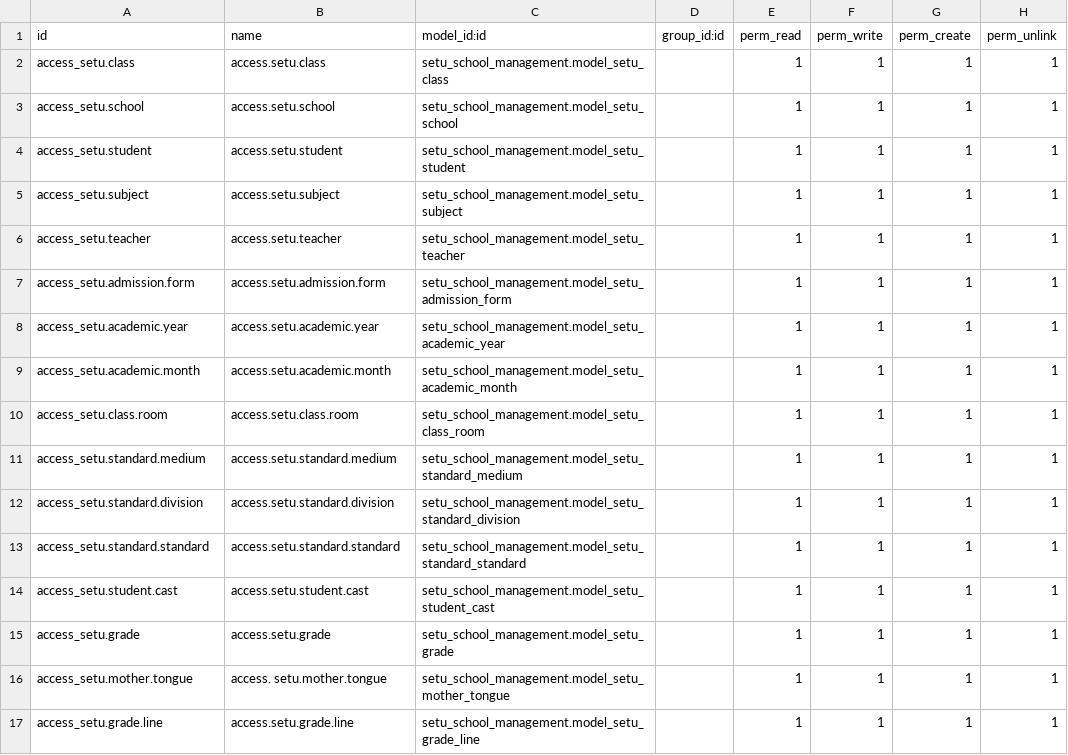
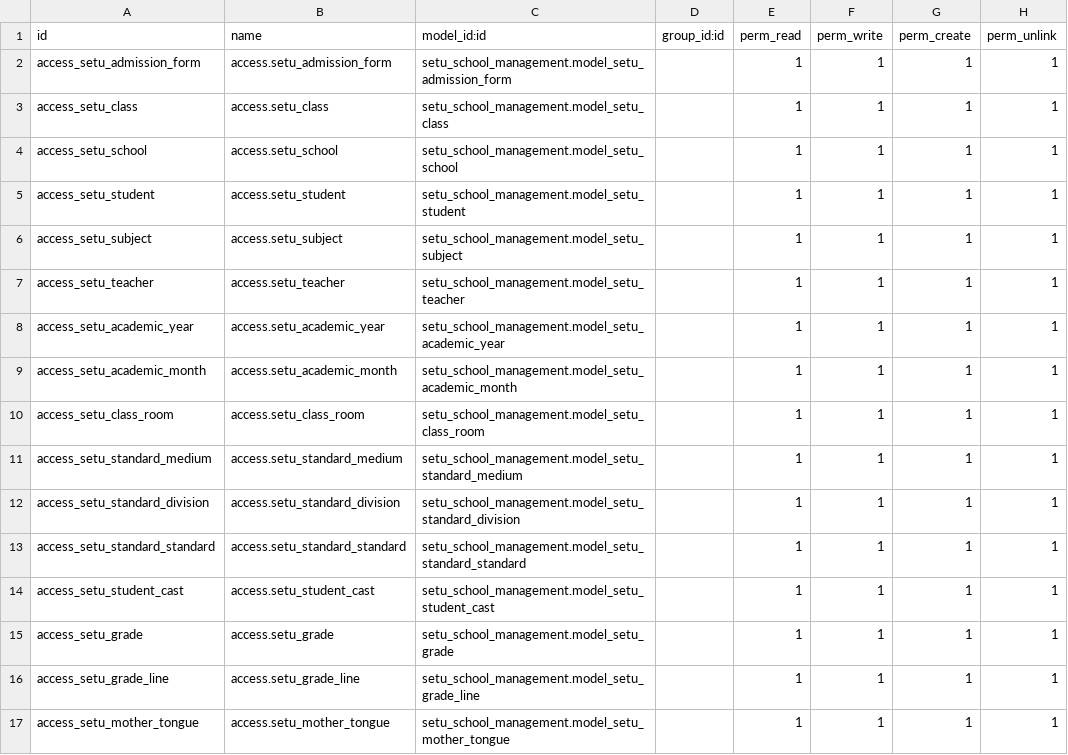
Before and after one commit to setuvivek/prcatice, a CSV file: kinnari_setu_school_management/setu_school_management/security/ir.model.access.csv, drawn as a sheet.

```diff
--- a/kinnari_setu_school_management/setu_school_management/security/ir.model.access.csv
+++ b/kinnari_setu_school_management/setu_school_management/security/ir.model.access.csv
@@ -1,17 +1,17 @@
 id,name,model_id:id,group_id:id,perm_read,perm_write,perm_create,perm_unlink
-access_setu.class,access.setu.class,setu_school_management.model_setu_class,,1,1,1,1
-access_setu.school,access.setu.school,setu_school_management.model_setu_school,,1,1,1,1
-access_setu.student,access.setu.student,setu_school_management.model_setu_student,,1,1,1,1
-access_setu.subject,access.setu.subject,setu_school_management.model_setu_subject,,1,1,1,1
-access_setu.teacher,access.setu.teacher,setu_school_management.model_setu_teacher,,1,1,1,1
-access_setu.admission.form,access.setu.admission.form,setu_school_management.model_setu_admission_form,,1,1,1,1
-access_setu.academic.year,access.setu.academic.year,setu_school_management.model_setu_academic_year,,1,1,1,1
-access_setu.academic.month,access.setu.academic.month,setu_school_management.model_setu_academic_month,,1,1,1,1
-access_setu.class.room,access.setu.class.room,setu_school_management.model_setu_class_room,,1,1,1,1
-access_setu.standard.medium,access.setu.standard.medium,setu_school_management.model_setu_standard_medium,,1,1,1,1
-access_setu.standard.division,access.setu.standard.division,setu_school_management.model_setu_standard_division,,1,1,1,1
-access_setu.standard.standard,access.setu.standard.standard,setu_school_management.model_setu_standard_standard,,1,1,1,1
-access_setu.student.cast,access.setu.student.cast,setu_school_management.model_setu_student_cast,,1,1,1,1
-access_setu.grade,access.setu.grade,setu_school_management.model_setu_grade,,1,1,1,1
-access_setu.mother.tongue,access. setu.mother.tongue,setu_school_management.model_setu_mother_tongue,,1,1,1,1
-access_setu.grade.line,access.setu.grade.line,setu_school_management.model_setu_grade_line,,1,1,1,1
+access_setu_admission_form,access.setu_admission_form,setu_school_management.model_setu_admission_form,,1,1,1,1
+access_setu_class,access.setu_class,setu_school_management.model_setu_class,,1,1,1,1
+access_setu_school,access.setu_school,setu_school_management.model_setu_school,,1,1,1,1
+access_setu_student,access.setu_student,setu_school_management.model_setu_student,,1,1,1,1
+access_setu_subject,access.setu_subject,setu_school_management.model_setu_subject,,1,1,1,1
+access_setu_teacher,access.setu_teacher,setu_school_management.model_setu_teacher,,1,1,1,1
+access_setu_academic_year,access.setu_academic_year,setu_school_management.model_setu_academic_year,,1,1,1,1
+access_setu_academic_month,access.setu_academic_month,setu_school_management.model_setu_academic_month,,1,1,1,1
+access_setu_class_room,access.setu_class_room,setu_school_management.model_setu_class_room,,1,1,1,1
+access_setu_standard_medium,access.setu_standard_medium,setu_school_management.model_setu_standard_medium,,1,1,1,1
+access_setu_standard_division,access.setu_standard_division,setu_school_management.model_setu_standard_division,,1,1,1,1
+access_setu_standard_standard,access.setu_standard_standard,setu_school_management.model_setu_standard_standard,,1,1,1,1
+access_setu_student_cast,access.setu_student_cast,setu_school_management.model_setu_student_cast,,1,1,1,1
+access_setu_grade,access.setu_grade,setu_school_management.model_setu_grade,,1,1,1,1
+access_setu_grade_line,access.setu_grade_line,setu_school_management.model_setu_grade_line,,1,1,1,1
+access_setu_mother_tongue,access.setu_mother_tongue,setu_school_management.model_setu_mother_tongue,,1,1,1,1
```
Also changed, not shown: 50 other files.
